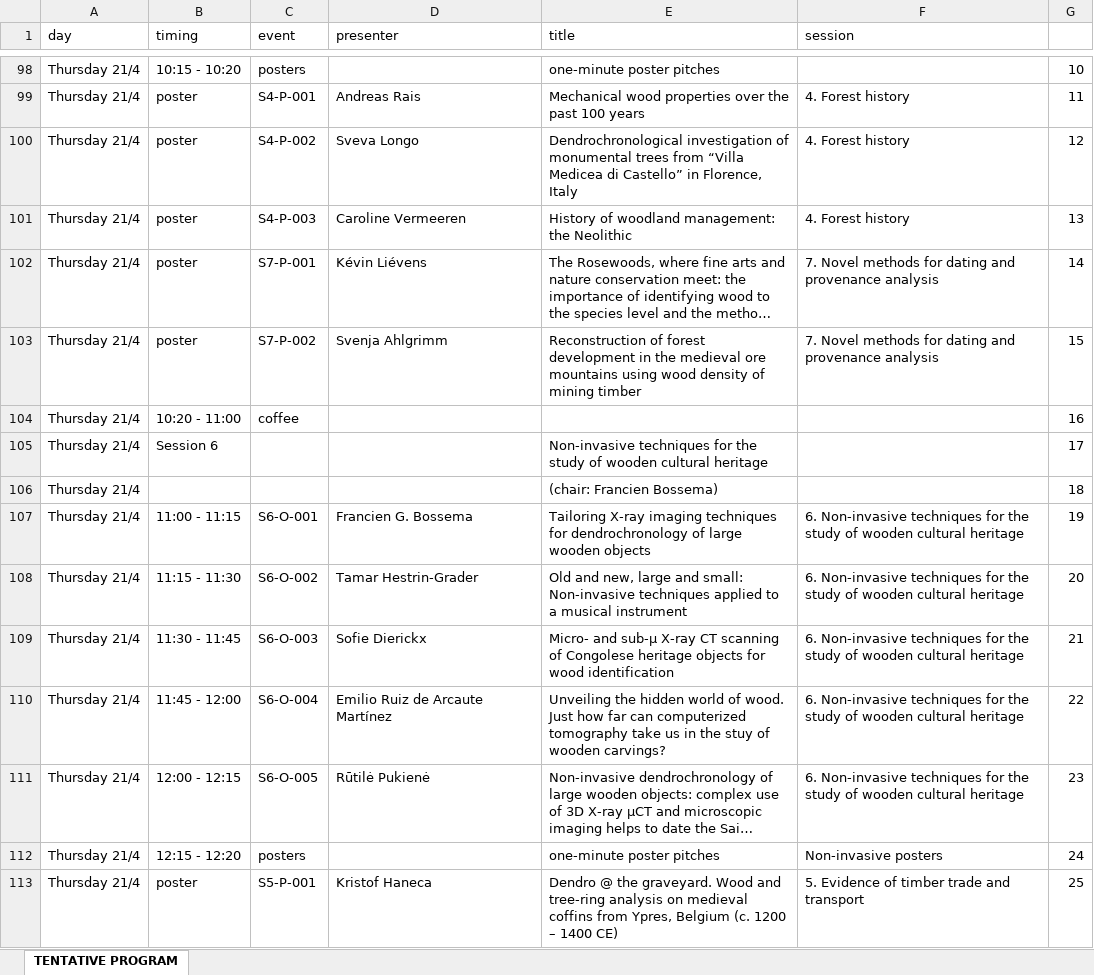
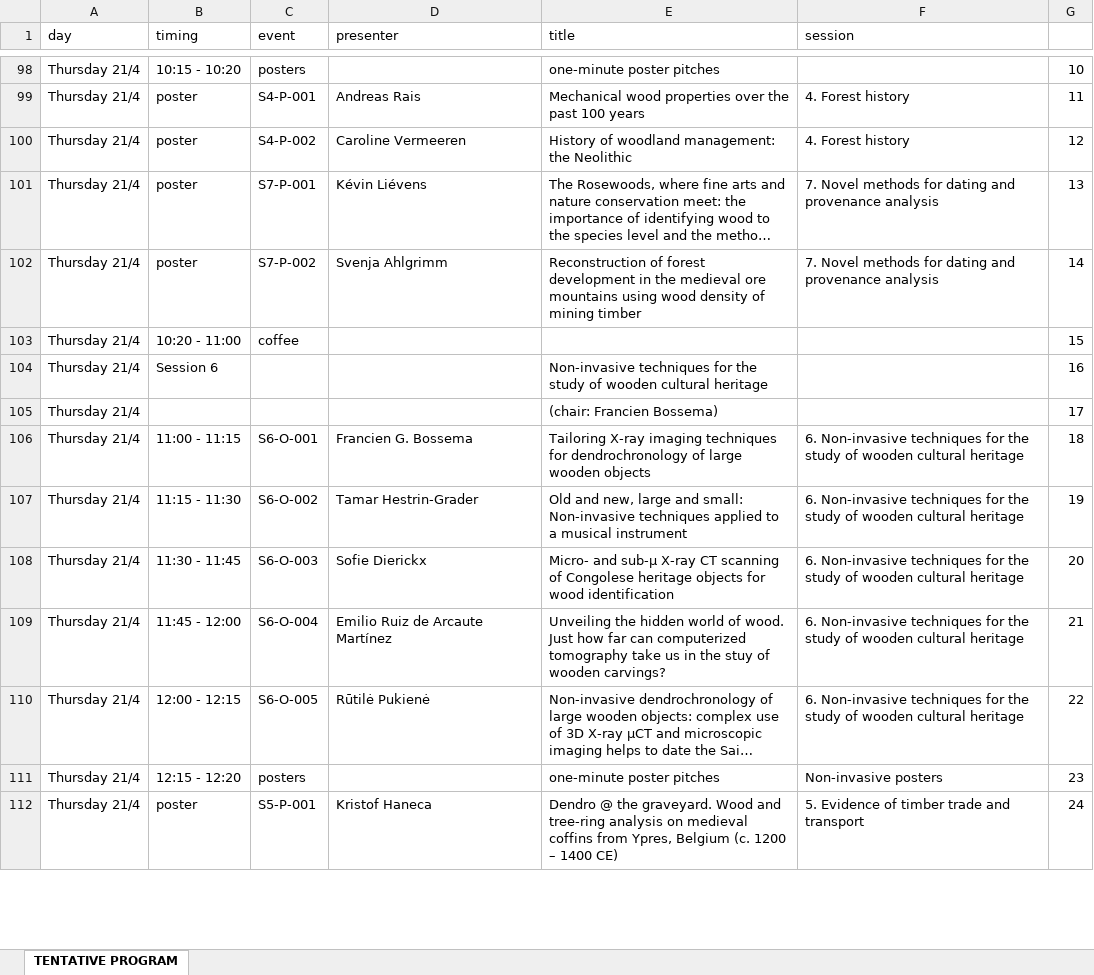
Before and after one commit to hanecakr/forests2heritage, an Excel workbook: ForHer22_PROGRAM.xlsx, sheet TENTATIVE PROGRAM, drawn as a sheet; only a part is shown, gaps mark what is left out; long unchanged cells end in …; values as stored, in another font and other column widths than the file's, no cell formats; removed rows and columns are numbered as before the commit, all else as after; the diff covers the shown part only; the diff names each change by its address in the sheet, - before the commit and + after, or states it on an @@ line.

Commit message:
update program - adding Brita and cancellations

```diff
--- a/ForHer22_PROGRAM.xlsx (sheet TENTATIVE PROGRAM)
+++ b/ForHer22_PROGRAM.xlsx (sheet TENTATIVE PROGRAM)
-row 100: Thursday 21/4 | poster | S4-P-002 | Sveva Longo | Dendrochronological investigation of monumental trees from “Villa Medicea di Castello” in Florence, Italy | 4. Forest history | 12
-C100 (event): S4-P-003
+C100 (event): S4-P-002
-G100: 13
+G100: 12
-G101: 14
+G101: 13
-G102: 15
+G102: 14
-G103: 16
+G103: 15
-G104: 17
+G104: 16
-G105: 18
+G105: 17
-G106: 19
+G106: 18
-G107: 20
+G107: 19
-G108: 21
+G108: 20
-G109: 22
+G109: 21
-G110: 23
+G110: 22
-G111: 24
+G111: 23
-G112: 25
+G112: 24
```
Also changed, not shown: 1 added row and 22 edited cells elsewhere in this sheet, cell formats, 17 other files.
